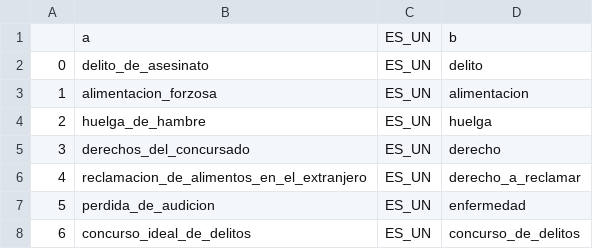
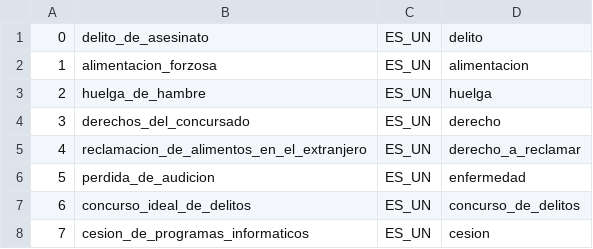
Before and after one commit to jsabaterredondo/els-aedea, a CSV file: es_un.csv, drawn as a sheet; only a part is shown; the shorter side is filled out with more unchanged rows.

```diff
--- a/es_un.csv
+++ b/es_un.csv
@@ -1,2 +1 @@
-	a	ES_UN	b
 0	delito_de_asesinato	ES_UN	delito
```
Also changed, not shown: implica.csv, 1 other file.
